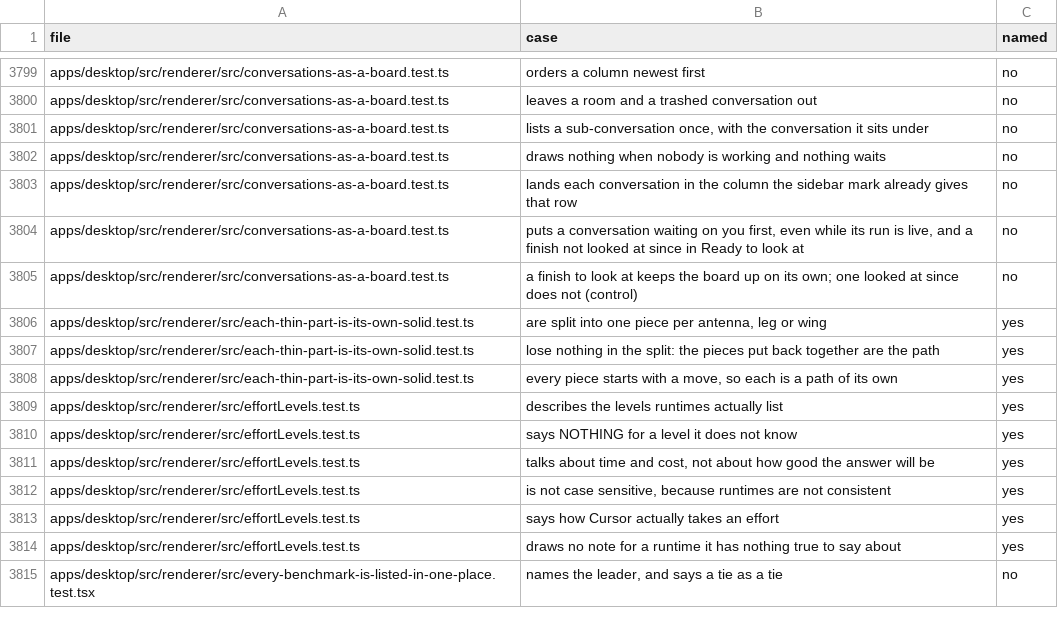
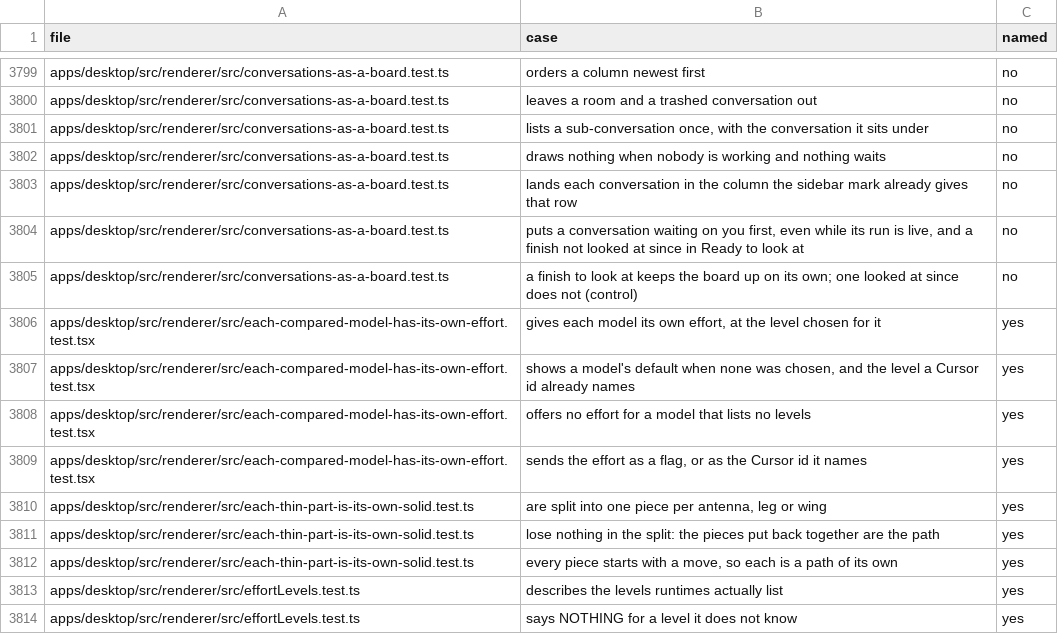
Before and after one commit to StopBanning/locust, a TSV file: apps/native/parity/cases.tsv, drawn as a sheet; only a part is shown, gaps mark what is left out; the shorter side is filled out with more unchanged rows; the diff names each change by its address in the sheet, - before the commit and + after, or states it on an @@ line.

```diff
--- a/apps/native/parity/cases.tsv
+++ b/apps/native/parity/cases.tsv
+row 3806: apps/desktop/src/renderer/src/each-compared-model-has-its-own-effort.test.tsx | gives each model its own effort, at the level chosen for it | yes
+row 3807: apps/desktop/src/renderer/src/each-compared-model-has-its-own-effort.test.tsx | shows a model's default when none was chosen, and the level a Cursor id already names | yes
+row 3808: apps/desktop/src/renderer/src/each-compared-model-has-its-own-effort.test.tsx | offers no effort for a model that lists no levels | yes
+row 3809: apps/desktop/src/renderer/src/each-compared-model-has-its-own-effort.test.tsx | sends the effort as a flag, or as the Cursor id it names | yes
```
Also changed, not shown: apps/native/parity/tests.tsv, 2 other files.
